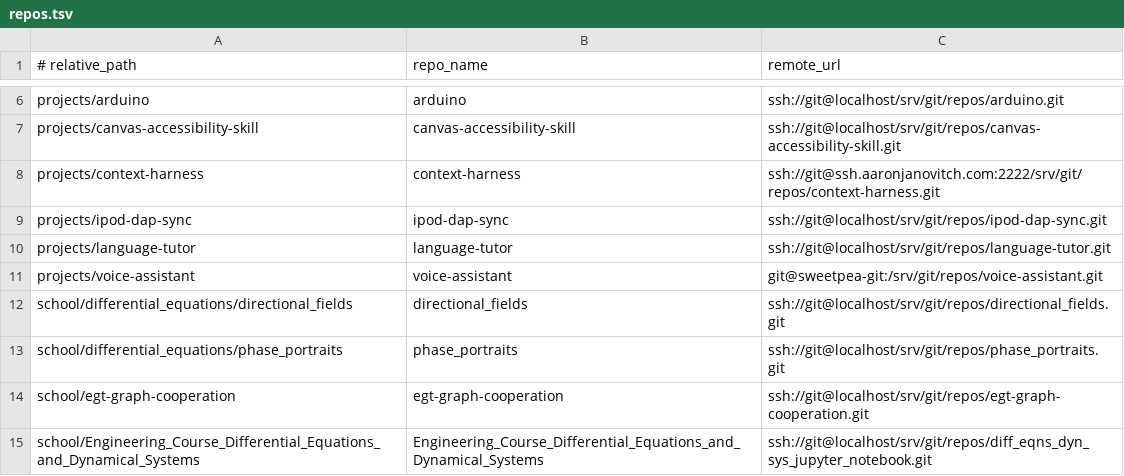
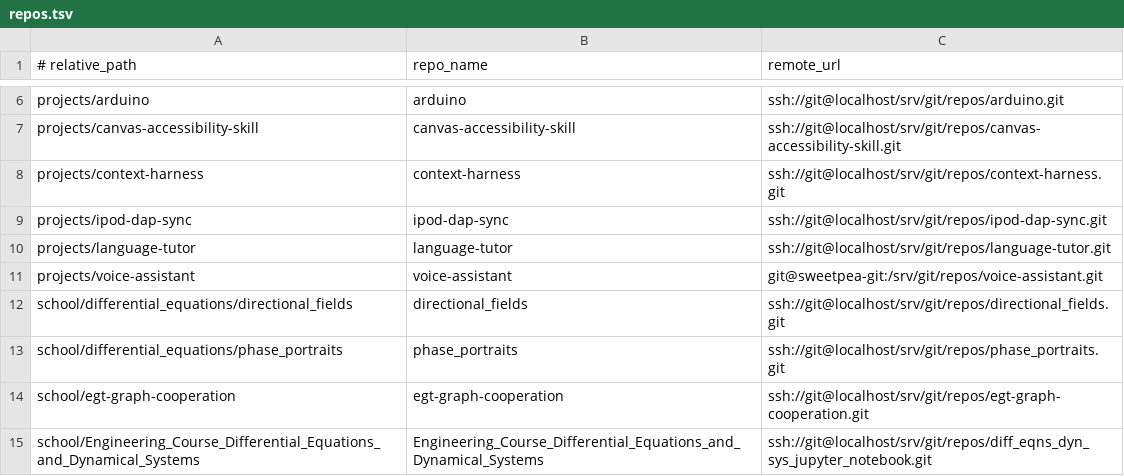
Before and after one commit to aaronjan98/nixos-config, a TSV file: tools/workspace/Repositories/repos.tsv, drawn as a sheet; only a part is shown, gaps mark what is left out.

```diff
--- a/tools/workspace/Repositories/repos.tsv
+++ b/tools/workspace/Repositories/repos.tsv
@@ -7,3 +7,3 @@ projects/arduino	arduino	ssh://git@localhost/srv/git/repos/arduino.git
 projects/canvas-accessibility-skill	canvas-accessibility-skill	ssh://git@localhost/srv/git/repos/canvas-accessibility-skill.git
-projects/context-harness	context-harness	ssh://git@ssh.aaronjanovitch.com:2222/srv/git/repos/context-harness.git
+projects/context-harness	context-harness	ssh://git@localhost/srv/git/repos/context-harness.git
 projects/ipod-dap-sync	ipod-dap-sync	ssh://git@localhost/srv/git/repos/ipod-dap-sync.git
```
Also changed, not shown: tools/workspace/Repositories/remotes.tsv, 1 other file.
